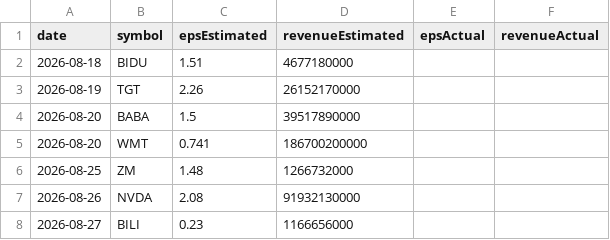
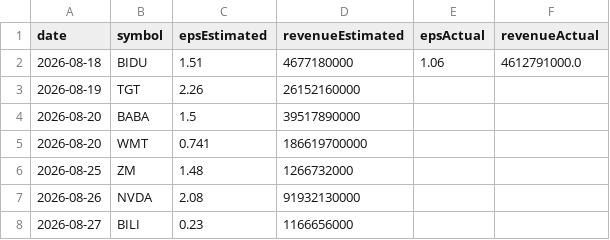
Before and after one commit to fishinmn/stock_screener, a CSV file: data/upcoming_earnings.csv, drawn as a sheet.

```diff
--- a/data/upcoming_earnings.csv
+++ b/data/upcoming_earnings.csv
@@ -1,6 +1,6 @@
 date,symbol,epsEstimated,revenueEstimated,epsActual,revenueActual
-2026-08-18,BIDU,1.51,4677180000,,
-2026-08-19,TGT,2.26,26152170000,,
+2026-08-18,BIDU,1.51,4677180000,1.06,4612791000.0
+2026-08-19,TGT,2.26,26152160000,,
 2026-08-20,BABA,1.5,39517890000,,
-2026-08-20,WMT,0.741,186700200000,,
+2026-08-20,WMT,0.741,186619700000,,
 2026-08-25,ZM,1.48,1266732000,,
```
Also changed, not shown: data/fundamentals_screener_recent_earnings.csv, data/recent_earnings.csv, 9 other files.
